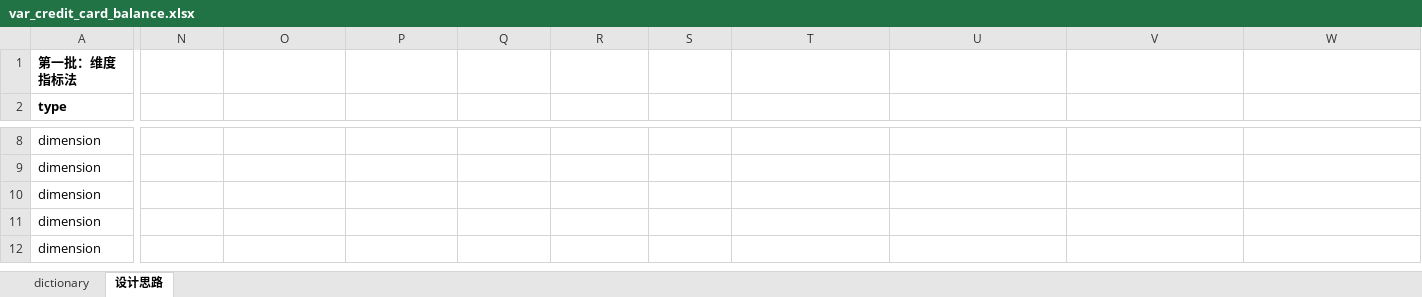
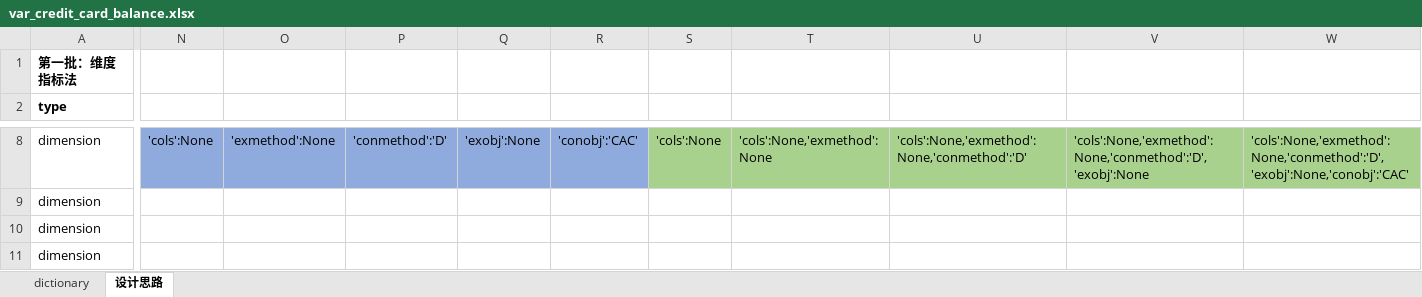
Before and after one commit to FoolPioneers/kaggle, an Excel workbook: homecredit/vardesign/var_credit_card_balance.xlsx, sheet 设计思路, drawn as a sheet; only a part is shown, gaps mark what is left out; the shorter side is filled out with more unchanged rows; values as stored, in another font and other column widths than the file's, no borders; the diff covers the shown part only; the diff names each change by its address in the sheet, - before the commit and + after, or states it on an @@ line.

```diff
--- a/homecredit/vardesign/var_credit_card_balance.xlsx (sheet 设计思路)
+++ b/homecredit/vardesign/var_credit_card_balance.xlsx (sheet 设计思路)
-N8:R8 fill: none
+N8:R8 fill: #8FAADC
-N8: (empty)
+N8: 'cols':None
-O8: (empty)
+O8: 'exmethod':None
-P8: (empty)
+P8: 'conmethod':'D'
-Q8: (empty)
+Q8: 'exobj':None
-R8: (empty)
+R8: 'conobj':'CAC'
-S8:W8 fill: none
+S8:W8 fill: #A9D18E
-S8: (empty)
+S8: 'cols':None
-T8: (empty)
+T8: 'cols':None,'exmethod':None
-U8: (empty)
+U8: 'cols':None,'exmethod':None,'conmethod':'D'
-V8: (empty)
+V8: 'cols':None,'exmethod':None,'conmethod':'D','exobj':None
-W8: (empty)
+W8: 'cols':None,'exmethod':None,'conmethod':'D','exobj':None,'conobj':'CAC'
```
Also changed, not shown: 33 edited cells and cell formats elsewhere in this sheet, 4 other files.
